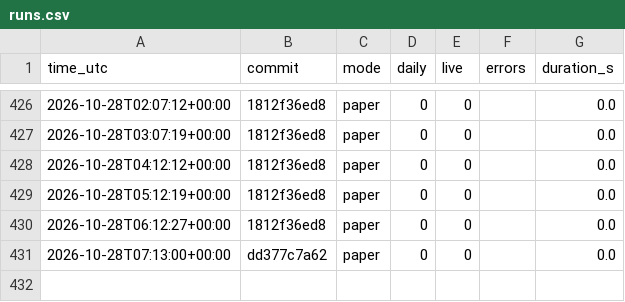
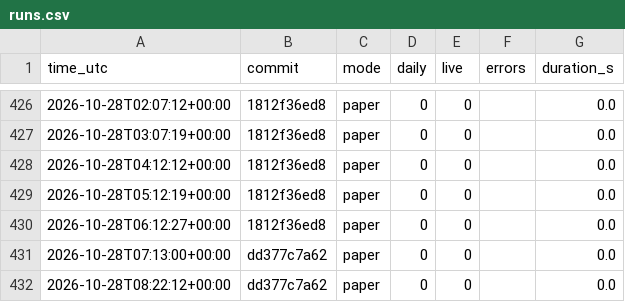
Before and after one commit to daijobudesu69/Crypto-RS-Neutral-Trend, a CSV file: state/runs.csv, drawn as a sheet; only a part is shown, gaps mark what is left out; the diff names each change by its address in the sheet, - before the commit and + after, or states it on an @@ line.

```diff
--- a/state/runs.csv
+++ b/state/runs.csv
+row 432: 2026-10-28T08:22:12+00:00 | dd377c7a62 | paper | 0 | 0 |  | 0.0
```
